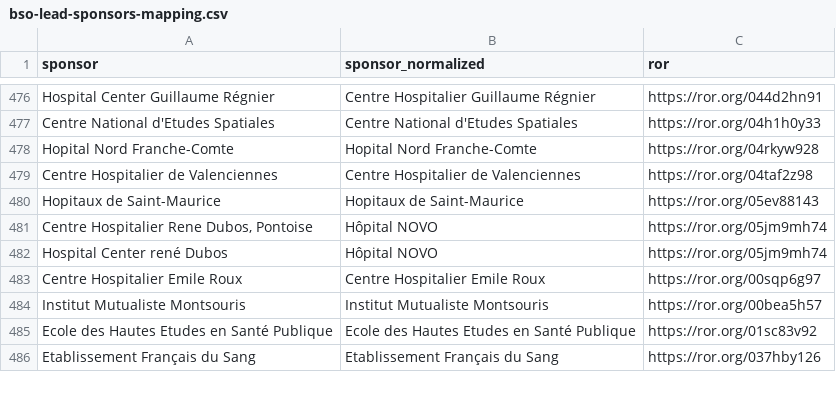
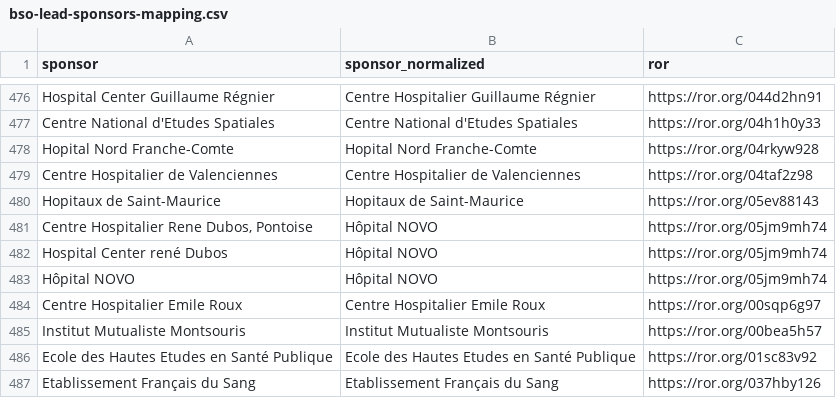
Before and after one commit to dataesr/bso-clinical-trials, a CSV file: bsoclinicaltrials/server/main/bso-lead-sponsors-mapping.csv, drawn as a sheet; only a part is shown, gaps mark what is left out; the diff names each change by its address in the sheet, - before the commit and + after, or states it on an @@ line.

Commit message:
fix(lead-sponsors): Add NOVO

```diff
--- a/bsoclinicaltrials/server/main/bso-lead-sponsors-mapping.csv
+++ b/bsoclinicaltrials/server/main/bso-lead-sponsors-mapping.csv
+row 483: Hôpital NOVO | Hôpital NOVO | https://ror.org/05jm9mh74
```
